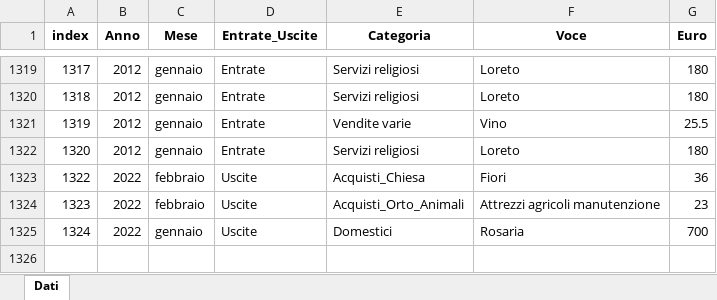
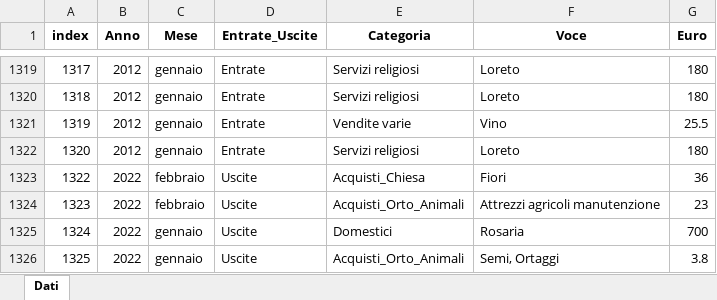
Before and after one commit to fragiaco/python_CONTI_01, an Excel workbook: database_conti.xlsx, sheet Dati, drawn as a sheet; only a part is shown, gaps mark what is left out; values as stored, in another font and other column widths than the file's, no borders; the diff names each change by its address in the sheet, - before the commit and + after, or states it on an @@ line.

```diff
--- a/database_conti.xlsx (sheet Dati)
+++ b/database_conti.xlsx (sheet Dati)
+row 1326: 1325 | 2022 | gennaio | Uscite | Acquisti_Orto_Animali | Semi, Ortaggi | 3.8
```
Also changed, not shown: conti_styled.xlsx, database_conti_styled.xlsx, 2 other files.
